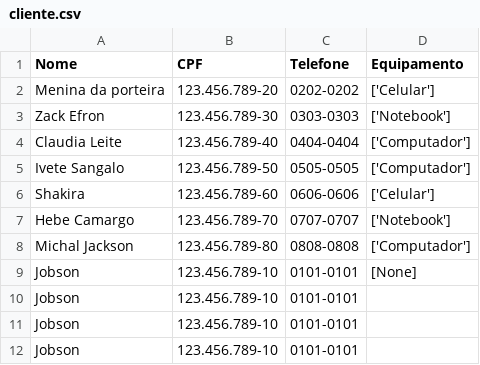
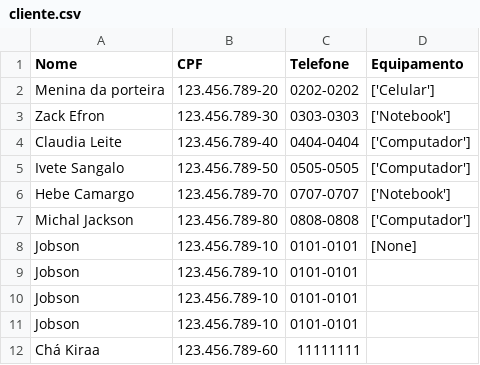
Before and after one commit to BrandaoJatoba/assistencia-tecnica, a CSV file: dados/cliente.csv, drawn as a sheet; removed rows and columns are numbered as before the commit, all else as after; the diff names each change by its address in the sheet, - before the commit and + after, or states it on an @@ line.

Commit message:
update: alterar cliente, salvar cliente + bug

```diff
--- a/dados/cliente.csv
+++ b/dados/cliente.csv
-row 6: Shakira | 123.456.789-60 | 0606-0606 | ['Celular']
+row 12: Chá Kiraa | 123.456.789-60 | 11111111
```
Also changed, not shown: 2 other files.
